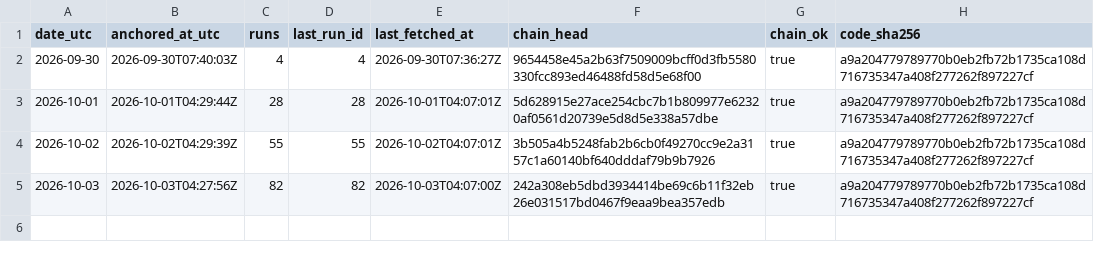
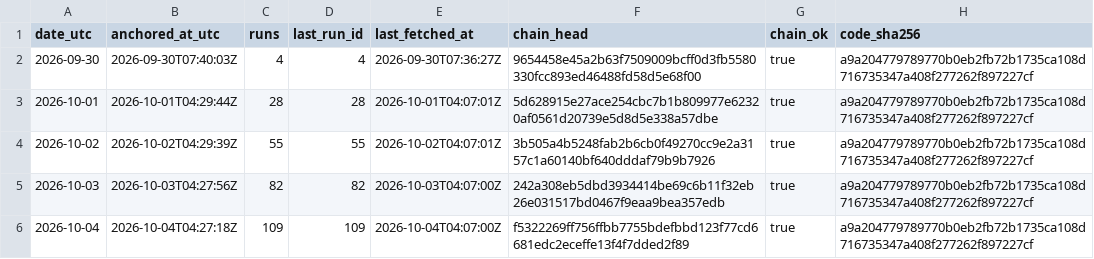
Before and after one commit to kvantixtech/energinet-forecasts, a CSV file: anchors/chain-heads.csv, drawn as a sheet.

Commit message:
anchor 2026-10-04: chain head f5322269ff75 (run 109, 109 runs, chain_ok=true)

```diff
--- a/anchors/chain-heads.csv
+++ b/anchors/chain-heads.csv
@@ -5 +5,2 @@ date_utc,anchored_at_utc,runs,last_run_id,last_fetched_at,chain_head,chain_ok,co
 2026-10-03,2026-10-03T04:27:56Z,82,82,2026-10-03T04:07:00Z,242a308eb5dbd3934414be69c6b11f32eb26e031517bd0467f9eaa9bea357edb,true,a9a204779789770b0eb2fb72b1735ca108d716735347a408f277262f897227cf
+2026-10-04,2026-10-04T04:27:18Z,109,109,2026-10-04T04:07:00Z,f5322269ff756ffbb7755bdefbbd123f77cd6681edc2eceffe13f4f7dded2f89,true,a9a204779789770b0eb2fb72b1735ca108d716735347a408f277262f897227cf
```
